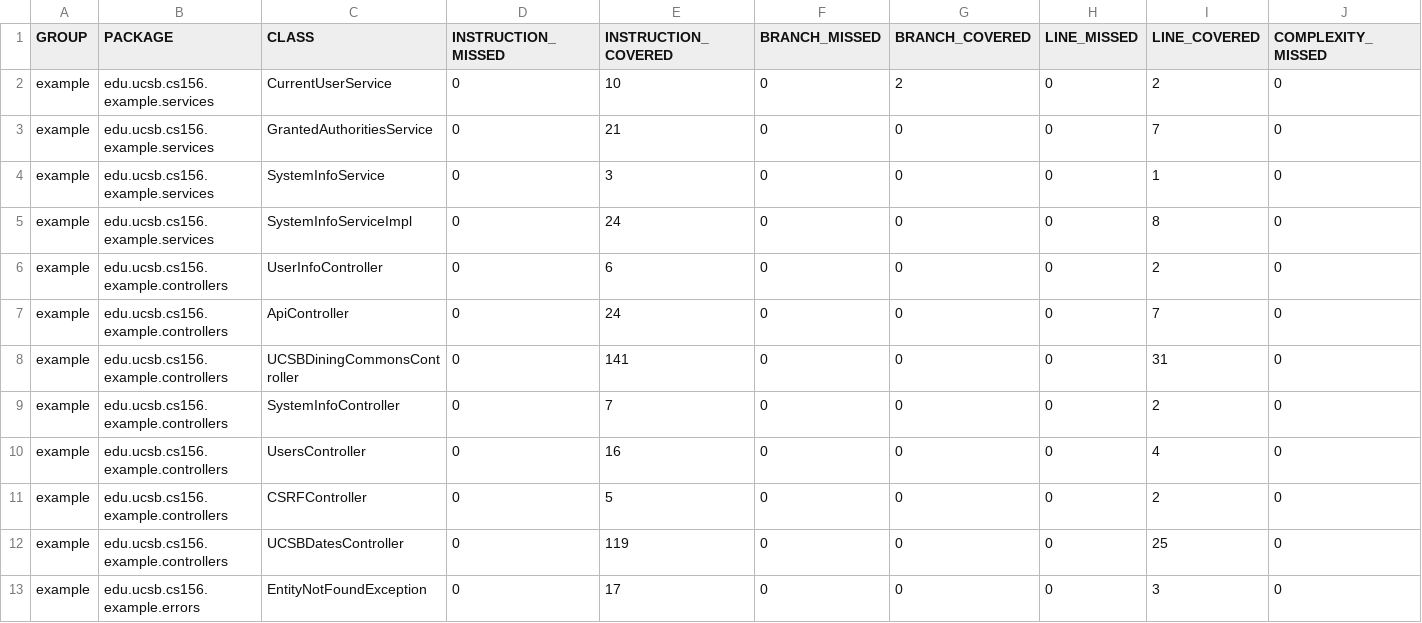
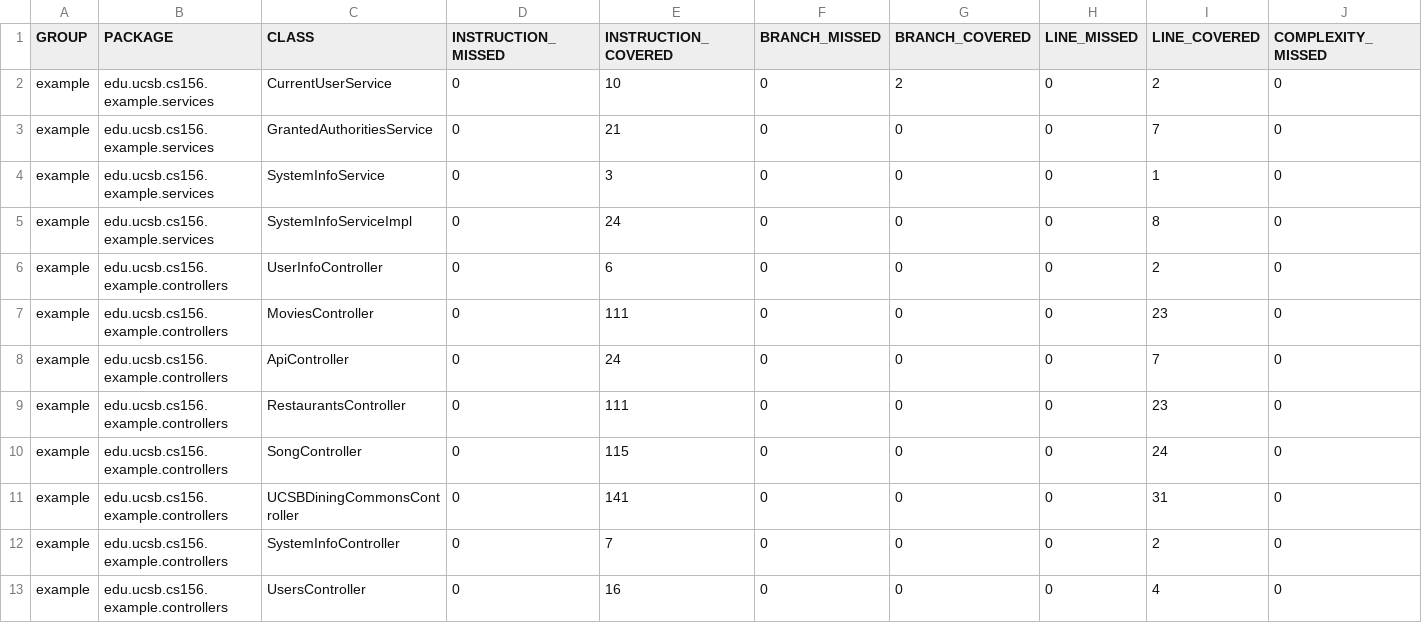
Before and after one commit to ucsb-cs156-s23/team03-s23-6pm-3, a CSV file: prs/39/jacoco/jacoco.csv, drawn as a sheet; only a part is shown; the shorter side is filled out with more unchanged rows; rows hold the shown columns only; the diff names each change by its address in the sheet, - before the commit and + after, or states it on an @@ line.

Commit message:
Deploying to gh-pages from @ ucsb-cs156-s23/team03-s23-6pm-3@fdded3e43922eb58652d5cf72039ca981a031a4c 🚀

```diff
--- a/prs/39/jacoco/jacoco.csv
+++ b/prs/39/jacoco/jacoco.csv
+row 7: example | edu.ucsb.cs156.example.controllers | MoviesController | 0 | 111 | 0 | 0 | 0 | 23 | 0
+row 9: example | edu.ucsb.cs156.example.controllers | RestaurantsController | 0 | 111 | 0 | 0 | 0 | 23 | 0
+row 10: example | edu.ucsb.cs156.example.controllers | SongController | 0 | 115 | 0 | 0 | 0 | 24 | 0
```
Also changed, not shown: 11 other files.
